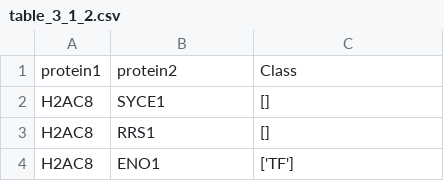
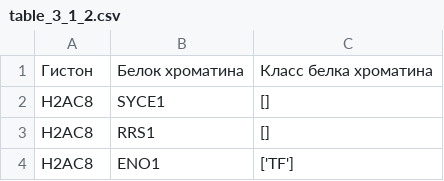
Before and after one commit to intbio/grant_2018_RNFmoluch, a CSV file: docs/2019/3.1.2/table_3_1_2.csv, drawn as a sheet; only a part is shown; removed rows and columns are numbered as before the commit, all else as after; the diff names each change by its address in the sheet, - before the commit and + after, or states it on an @@ line.

Commit message:
Update table_3_1_2.csv

```diff
--- a/docs/2019/3.1.2/table_3_1_2.csv
+++ b/docs/2019/3.1.2/table_3_1_2.csv
-row 1: protein1 | protein2 | Class
+row 1: Гистон | Белок хроматина | Класс белка хроматина
```
